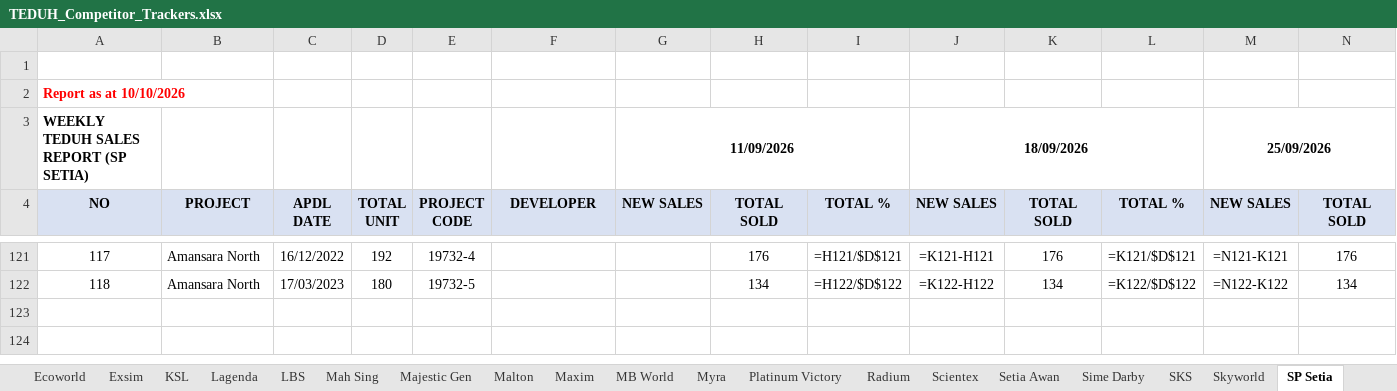
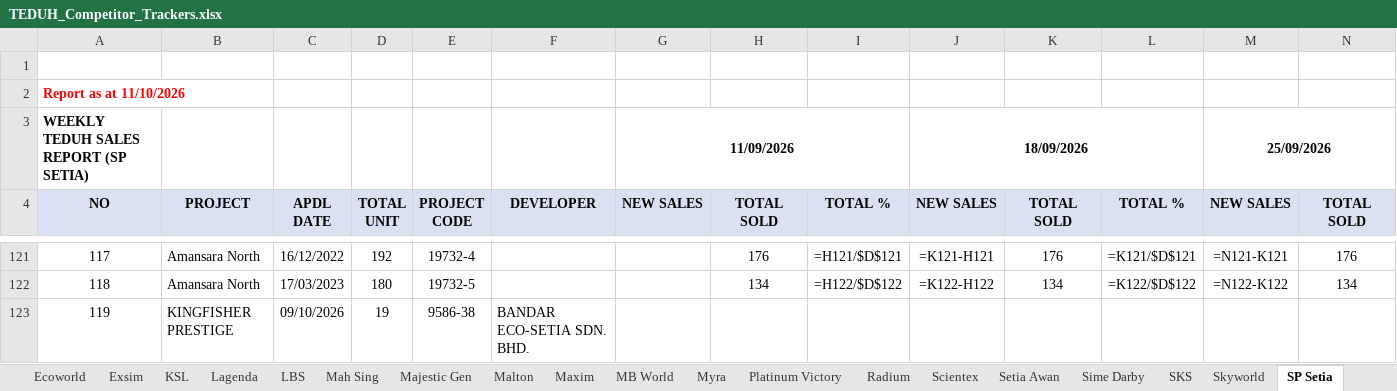
Before and after one commit to smtcu/teduh-tracker, an Excel workbook: docs/downloads/TEDUH_Competitor_Trackers.xlsx, sheet SP Setia, drawn as a sheet; only a part is shown, gaps mark what is left out; values as stored, in another font and other column widths than the file's, no borders; formulas without a stored value are shown as written; rows hold the shown columns only; the diff names each change by its address in the sheet, - before the commit and + after, or states it on an @@ line.

```diff
--- a/docs/downloads/TEDUH_Competitor_Trackers.xlsx (sheet SP Setia)
+++ b/docs/downloads/TEDUH_Competitor_Trackers.xlsx (sheet SP Setia)
@@ column A renumbered in row 2 @@
+row 123: 119 | KINGFISHER PRESTIGE | 09/10/2026 | 19 | 9586-38 | BANDAR ECO-SETIA SDN. BHD.
```
Also changed, not shown: sheet Scientex, sheet Binastra, sheet Radium, sheet Maxim, sheet TS Law, sheet Skyworld, 21 more sheets, docs/downloads/Seputeh_Hills_Teduh_Weekly_Update.xlsx, docs/downloads/TEDUH_Unit_Types.xlsx, 22 other files.
